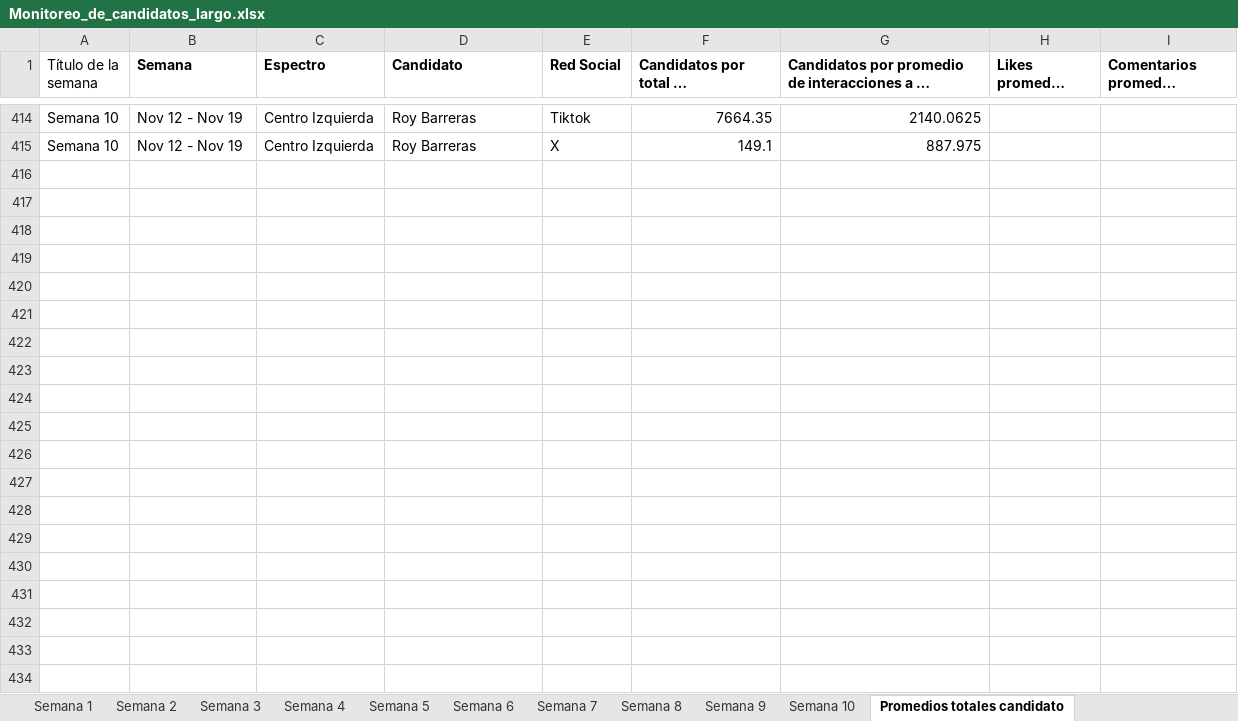
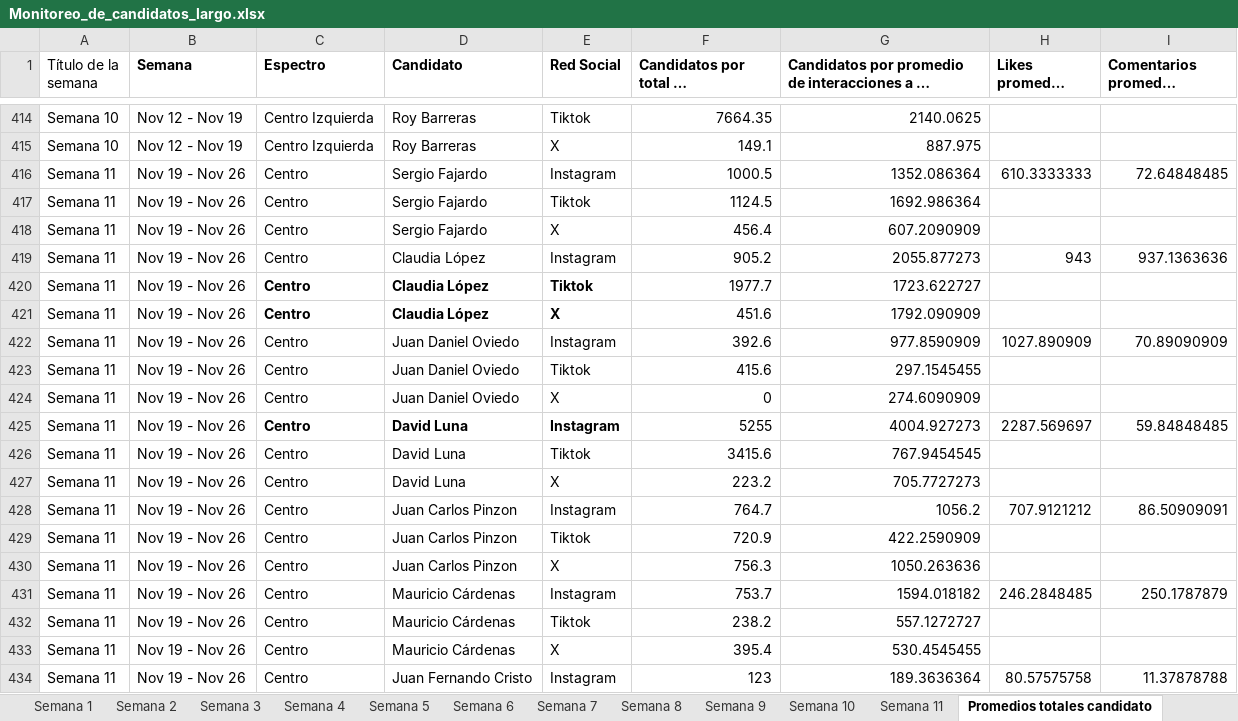
Before and after one commit to angelicamendeznova16-coder/Monitoreo-de-candidatos---Visor, an Excel workbook: Monitoreo_de_candidatos_largo.xlsx, sheet Promedios totales candidato, drawn as a sheet; only a part is shown, gaps mark what is left out; long unchanged cells end in …; values as stored, in another font and other column widths than the file's, no borders; the diff covers the shown part only; the diff names each change by its address in the sheet, - before the commit and + after, or states it on an @@ line.

Commit message:
Add files via upload

```diff
--- a/Monitoreo_de_candidatos_largo.xlsx (sheet Promedios totales candidato)
+++ b/Monitoreo_de_candidatos_largo.xlsx (sheet Promedios totales candidato)
+sheet tab: Semana 11
+row 416: Semana 11 | Nov 19 - Nov 26 | Centro | Sergio Fajardo | Instagram | 1000.5 | 1352.086364 | 610.3333333 | 72.64848485
+row 417: Semana 11 | Nov 19 - Nov 26 | Centro | Sergio Fajardo | Tiktok | 1124.5 | 1692.986364
+row 418: Semana 11 | Nov 19 - Nov 26 | Centro | Sergio Fajardo | X | 456.4 | 607.2090909
+row 419: Semana 11 | Nov 19 - Nov 26 | Centro | Claudia López | Instagram | 905.2 | 2055.877273 | 943 | 937.1363636
+row 420: Semana 11 | Nov 19 - Nov 26 | Centro | Claudia López | Tiktok | 1977.7 | 1723.622727
+row 421: Semana 11 | Nov 19 - Nov 26 | Centro | Claudia López | X | 451.6 | 1792.090909
+row 422: Semana 11 | Nov 19 - Nov 26 | Centro | Juan Daniel Oviedo | Instagram | 392.6 | 977.8590909 | 1027.890909 | 70.89090909
+row 423: Semana 11 | Nov 19 - Nov 26 | Centro | Juan Daniel Oviedo | Tiktok | 415.6 | 297.1545455
+row 424: Semana 11 | Nov 19 - Nov 26 | Centro | Juan Daniel Oviedo | X | 0 | 274.6090909
+row 425: Semana 11 | Nov 19 - Nov 26 | Centro | David Luna | Instagram | 5255 | 4004.927273 | 2287.569697 | 59.84848485
+row 426: Semana 11 | Nov 19 - Nov 26 | Centro | David Luna | Tiktok | 3415.6 | 767.9454545
+row 427: Semana 11 | Nov 19 - Nov 26 | Centro | David Luna | X | 223.2 | 705.7727273
+row 428: Semana 11 | Nov 19 - Nov 26 | Centro | Juan Carlos Pinzon | Instagram | 764.7 | 1056.2 | 707.9121212 | 86.50909091
+row 429: Semana 11 | Nov 19 - Nov 26 | Centro | Juan Carlos Pinzon | Tiktok | 720.9 | 422.2590909
+row 430: Semana 11 | Nov 19 - Nov 26 | Centro | Juan Carlos Pinzon | X | 756.3 | 1050.263636
+row 431: Semana 11 | Nov 19 - Nov 26 | Centro | Mauricio Cárdenas | Instagram | 753.7 | 1594.018182 | 246.2848485 | 250.1787879
+row 432: Semana 11 | Nov 19 - Nov 26 | Centro | Mauricio Cárdenas | Tiktok | 238.2 | 557.1272727
+row 433: Semana 11 | Nov 19 - Nov 26 | Centro | Mauricio Cárdenas | X | 395.4 | 530.4545455
+row 434: Semana 11 | Nov 19 - Nov 26 | Centro | Juan Fernando Cristo | Instagram | 123 | 189.3636364 | 80.57575758 | 11.37878788
```
Also changed, not shown: 23 added rows elsewhere in this sheet.
